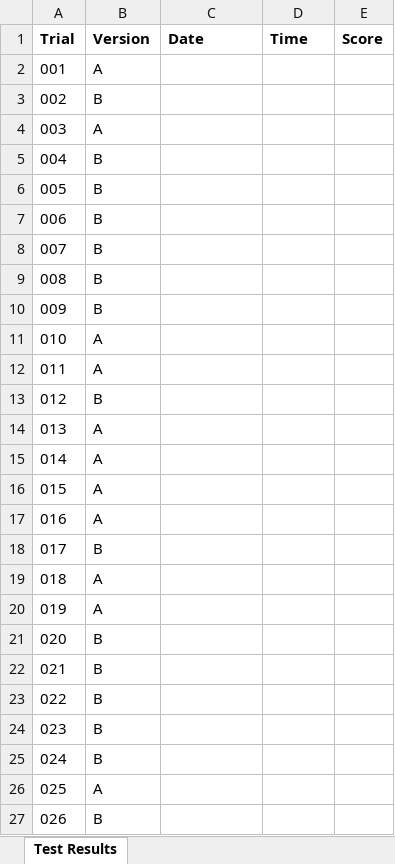
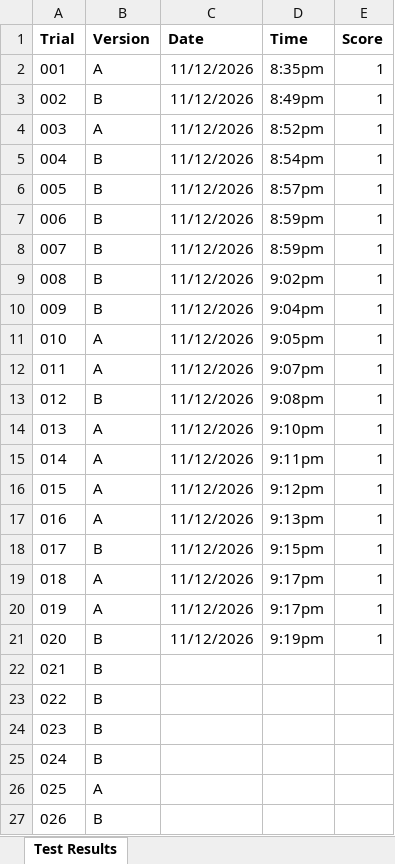
Before and after one commit to clarepiazza/snowmobile-guide, an Excel workbook: experiment/Digital Marketing AB Testing.xlsx, sheet Test Results, drawn as a sheet; only a part is shown; values as stored, in another font and other column widths than the file's, no borders; the diff names each change by its address in the sheet, - before the commit and + after, or states it on an @@ line.

Commit message:
Add files via upload

```diff
--- a/experiment/Digital Marketing AB Testing.xlsx (sheet Test Results)
+++ b/experiment/Digital Marketing AB Testing.xlsx (sheet Test Results)
-C2:C21 (Date): (empty)
+C2:C21 (Date): 11/12/2026
-D2 (Time): (empty)
+D2 (Time): 8:35pm
-E2:E21 (Score): (empty)
+E2:E21 (Score): 1
-D3 (Time): (empty)
+D3 (Time): 8:49pm
-D4 (Time): (empty)
+D4 (Time): 8:52pm
-D5 (Time): (empty)
+D5 (Time): 8:54pm
-D6 (Time): (empty)
+D6 (Time): 8:57pm
-D7:D8 (Time): (empty)
+D7:D8 (Time): 8:59pm
-D9 (Time): (empty)
+D9 (Time): 9:02pm
-D10 (Time): (empty)
+D10 (Time): 9:04pm
-D11 (Time): (empty)
+D11 (Time): 9:05pm
-D12 (Time): (empty)
+D12 (Time): 9:07pm
-D13 (Time): (empty)
+D13 (Time): 9:08pm
-D14 (Time): (empty)
+D14 (Time): 9:10pm
-D15 (Time): (empty)
+D15 (Time): 9:11pm
-D16 (Time): (empty)
+D16 (Time): 9:12pm
-D17 (Time): (empty)
+D17 (Time): 9:13pm
-D18 (Time): (empty)
+D18 (Time): 9:15pm
-D19:D20 (Time): (empty)
+D19:D20 (Time): 9:17pm
-D21 (Time): (empty)
+D21 (Time): 9:19pm
```
